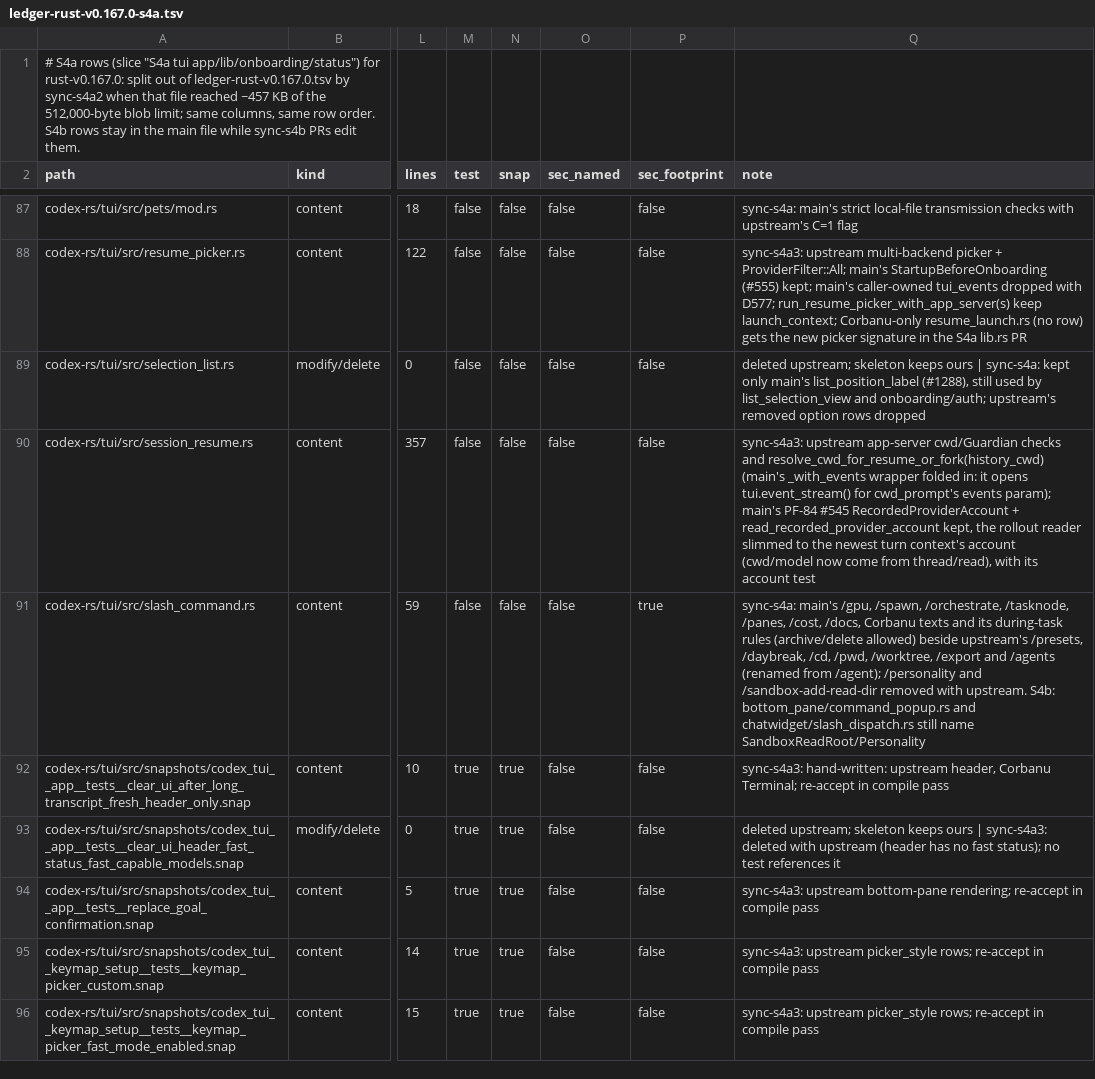
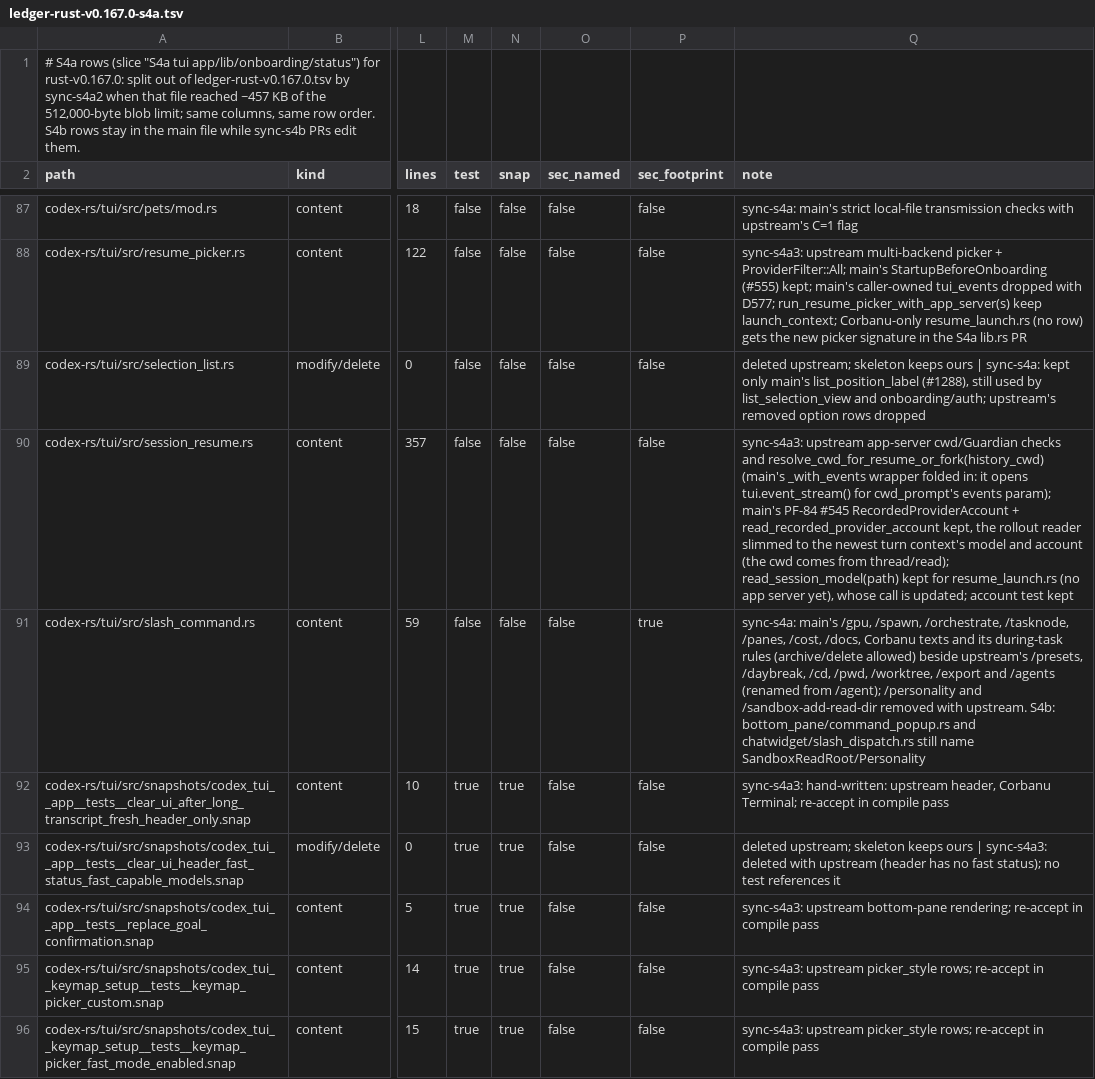
Before and after one commit to CorbanuCore/CorbanuTerminal, a TSV file: docs/management/upstreamSync/ledger-rust-v0.167.0-s4a.tsv, drawn as a sheet; only a part is shown, gaps mark what is left out; the diff names each change by its address in the sheet, - before the commit and + after, or states it on an @@ line.

Commit message:
Review r1: keep the rollout model reader for resume_launch's recorded-provider check

```diff
--- a/docs/management/upstreamSync/ledger-rust-v0.167.0-s4a.tsv
+++ b/docs/management/upstreamSync/ledger-rust-v0.167.0-s4a.tsv
-Q90 (note): …turn context's account (cwd/model now come from thread/read), with its account test
+Q90 (note): …turn context's model and account (the cwd comes from thread/read); read_session_model(path) kept for resume_launch.rs (no app server yet), whose call is updated; account test kept
```
Also changed, not shown: 2 other files.
